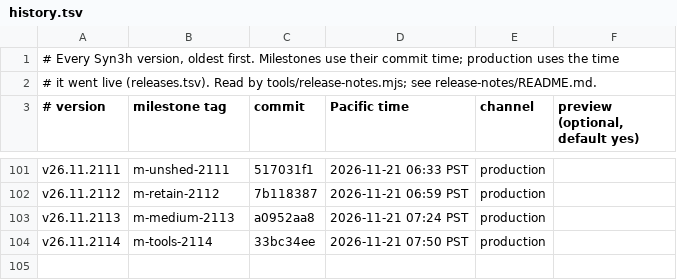
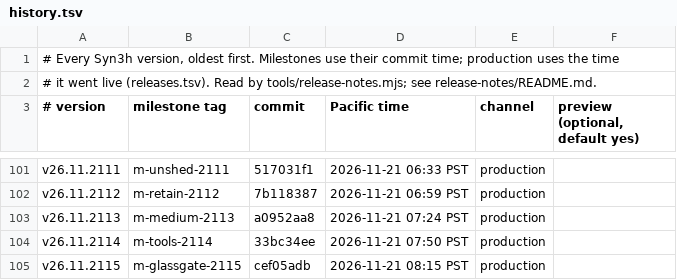
Before and after one commit to terran-labs/syn3h, a TSV file: release-notes/history.tsv, drawn as a sheet; only a part is shown, gaps mark what is left out; the diff names each change by its address in the sheet, - before the commit and + after, or states it on an @@ line.

```diff
--- a/release-notes/history.tsv
+++ b/release-notes/history.tsv
+row 105: v26.11.2115 | m-glassgate-2115 | cef05adb | 2026-11-21 08:15 PST | production
```
Also changed, not shown: 3 other files.
